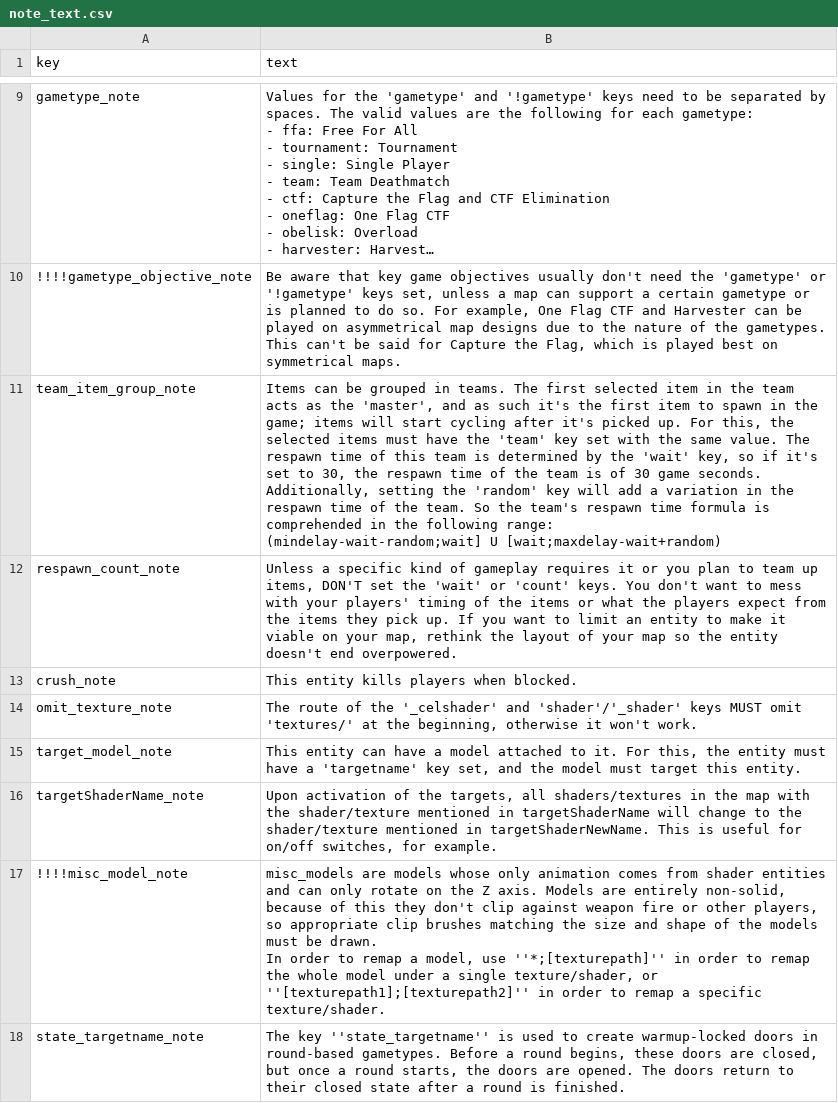
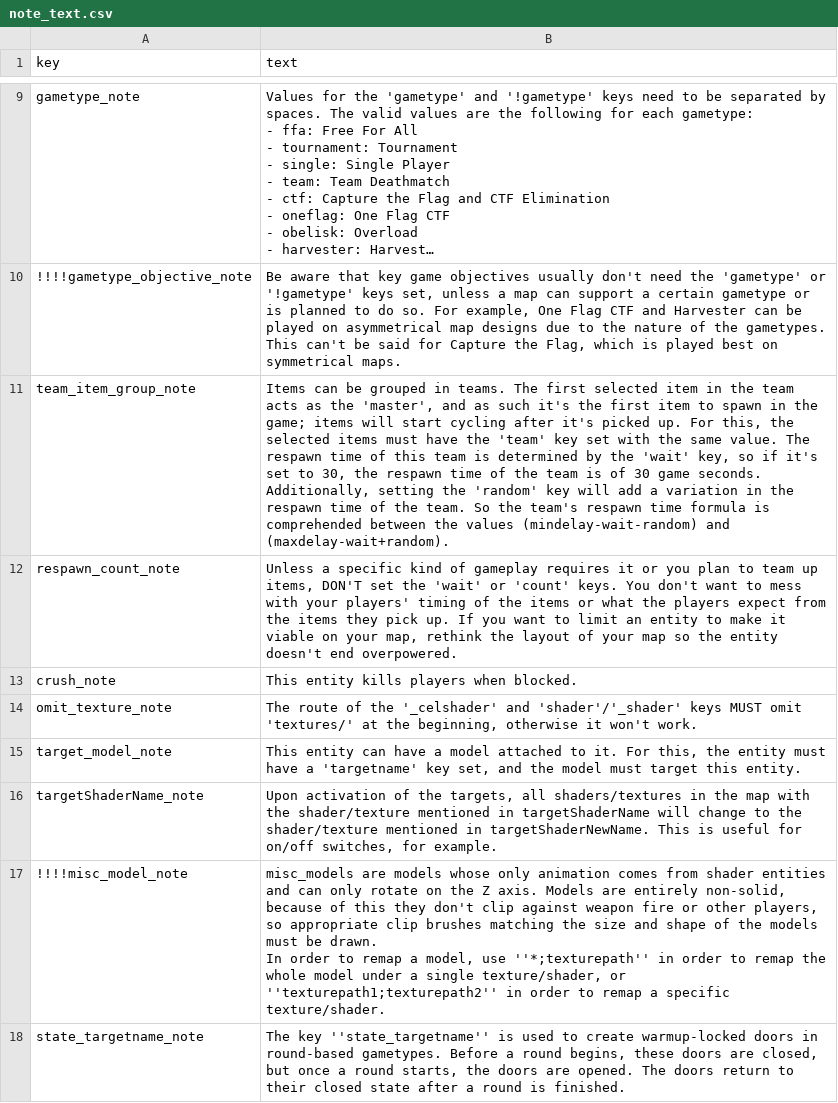
Before and after one commit to illwieckz/oagamepack, a CSV file: generation-scripts/csv/note_text.csv, drawn as a sheet; only a part is shown, gaps mark what is left out; long unchanged cells end in …; ↵ is a line break in a cell; the diff names each change by its address in the sheet, - before the commit and + after, or states it on an @@ line.

```diff
--- a/generation-scripts/csv/note_text.csv
+++ b/generation-scripts/csv/note_text.csv
-B11 (text): …is comprehended in the following range: ↵ (mindelay-wait-random;wait] U [wait;maxdelay-wait+random)
+B11 (text): …is comprehended between the values (mindelay-wait-random) and (maxdelay-wait+random).
-B17 (text): …model, use ''*;[texturepath]'' in order to remap the whole model under a single texture/shader, or ''[texturepath1];[texturepath2]'' in order…
+B17 (text): …model, use ''*;texturepath'' in order to remap the whole model under a single texture/shader, or ''texturepath1;texturepath2'' in order…
```
Also changed, not shown: generation-scripts/csv/key_text.csv, 4 other files.
